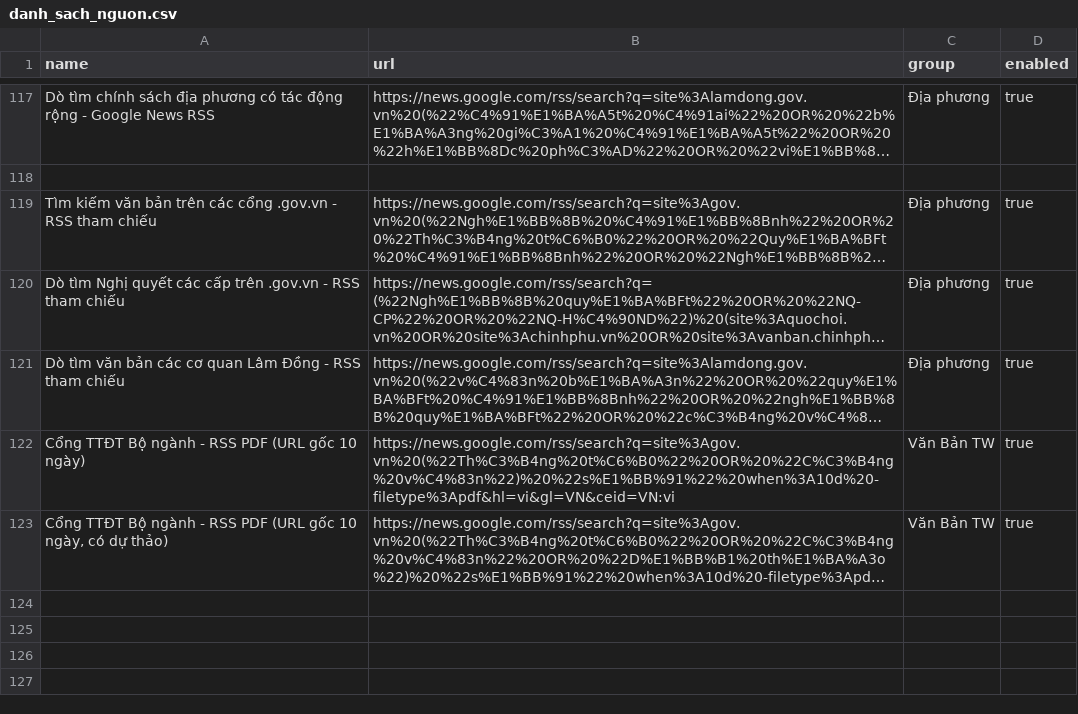
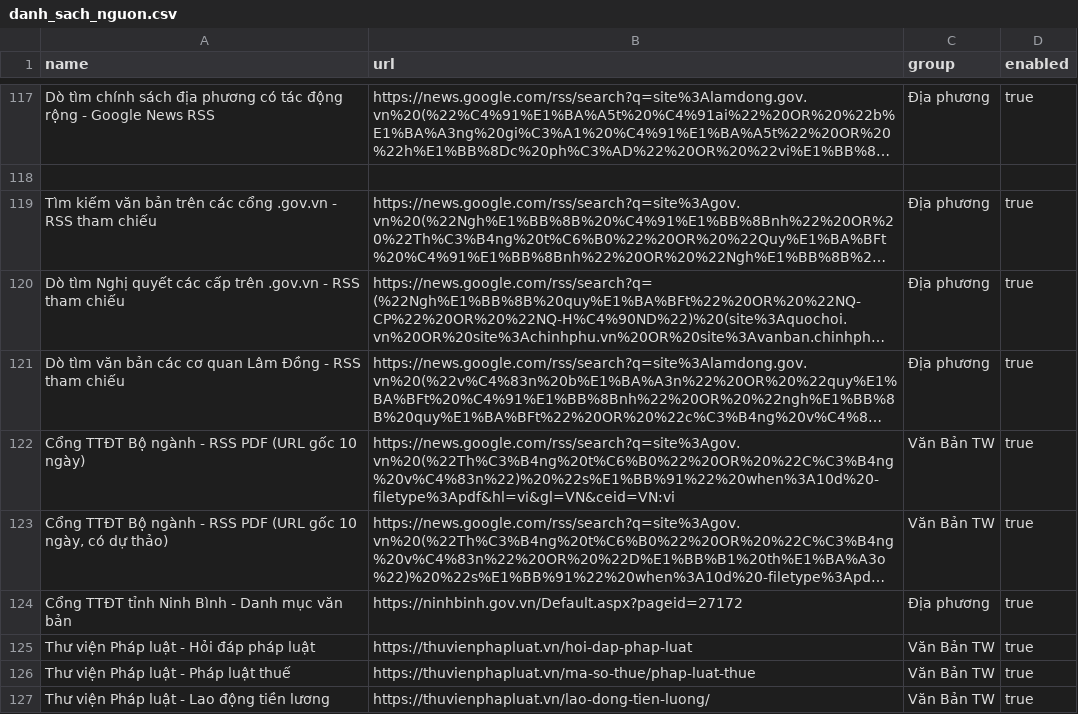
Before and after one commit to Drak-318/Tr-m-tin-t-c, a CSV file: danh_sach_nguon.csv, drawn as a sheet; only a part is shown, gaps mark what is left out; long unchanged cells end in …; the diff names each change by its address in the sheet, - before the commit and + after, or states it on an @@ line.

Commit message:
Add requested Ninh Binh and Thu Vien Phap Luat sources

```diff
--- a/danh_sach_nguon.csv
+++ b/danh_sach_nguon.csv
+row 124: Cổng TTĐT tỉnh Ninh Bình - Danh mục văn bản | https://ninhbinh.gov.vn/Default.aspx?pageid=27172 | Địa phương | true
+row 125: Thư viện Pháp luật - Hỏi đáp pháp luật | https://thuvienphapluat.vn/hoi-dap-phap-luat | Văn Bản TW | true
+row 126: Thư viện Pháp luật - Pháp luật thuế | https://thuvienphapluat.vn/ma-so-thue/phap-luat-thue | Văn Bản TW | true
+row 127: Thư viện Pháp luật - Lao động tiền lương | https://thuvienphapluat.vn/lao-dong-tien-luong/ | Văn Bản TW | true
```
